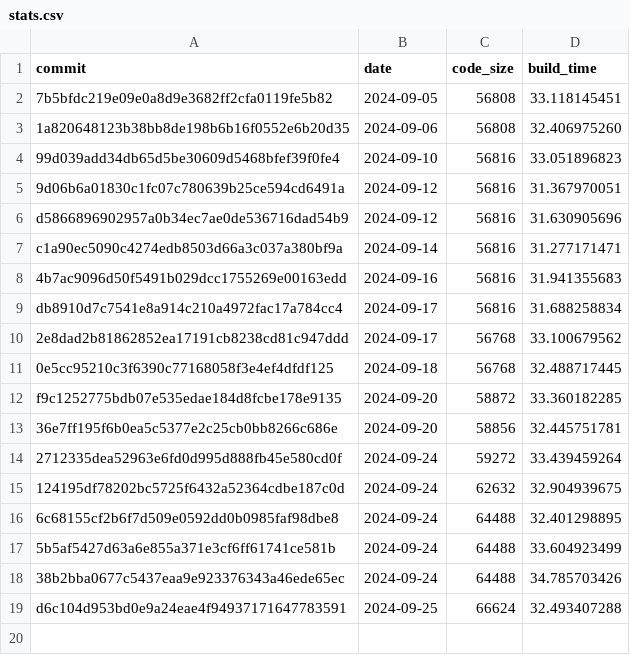
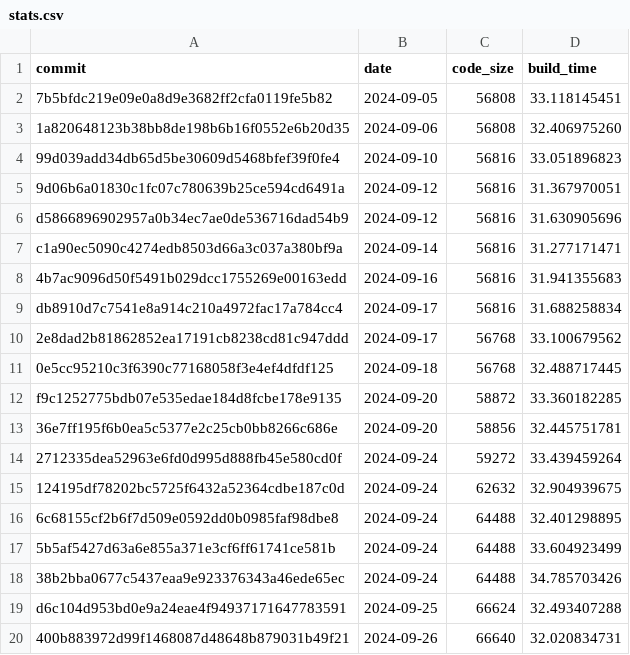
Before and after one commit to CharlyCst/miralis-commit-stats, a CSV file: stats.csv, drawn as a sheet; the diff names each change by its address in the sheet, - before the commit and + after, or states it on an @@ line.

Commit message:
[Automated] push stats from Miralis CI

```diff
--- a/stats.csv
+++ b/stats.csv
+row 20: 400b883972d99f1468087d48648b879031b49f21 | 2024-09-26 | 66640 | 32.020834731
```
